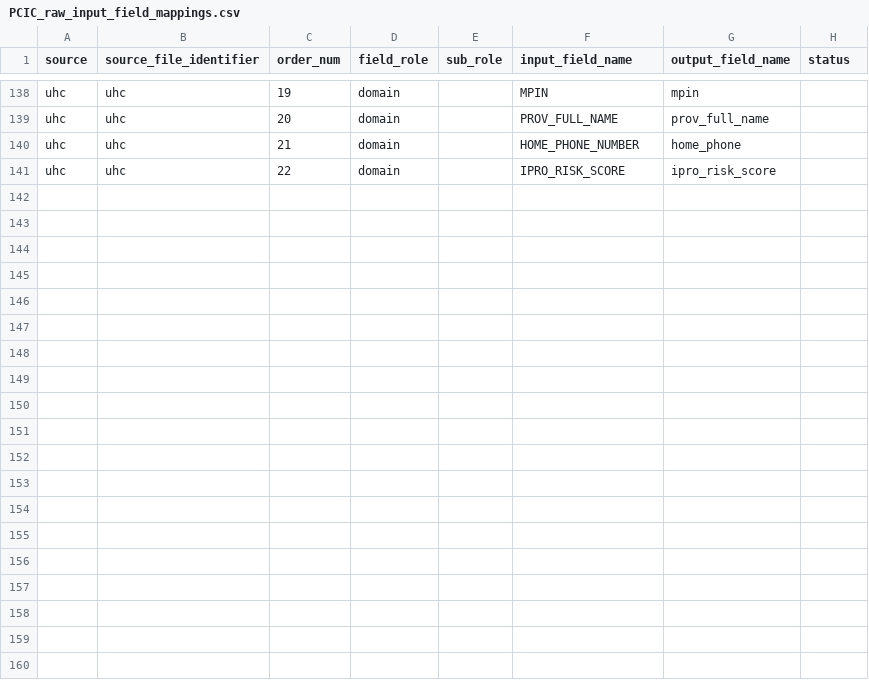
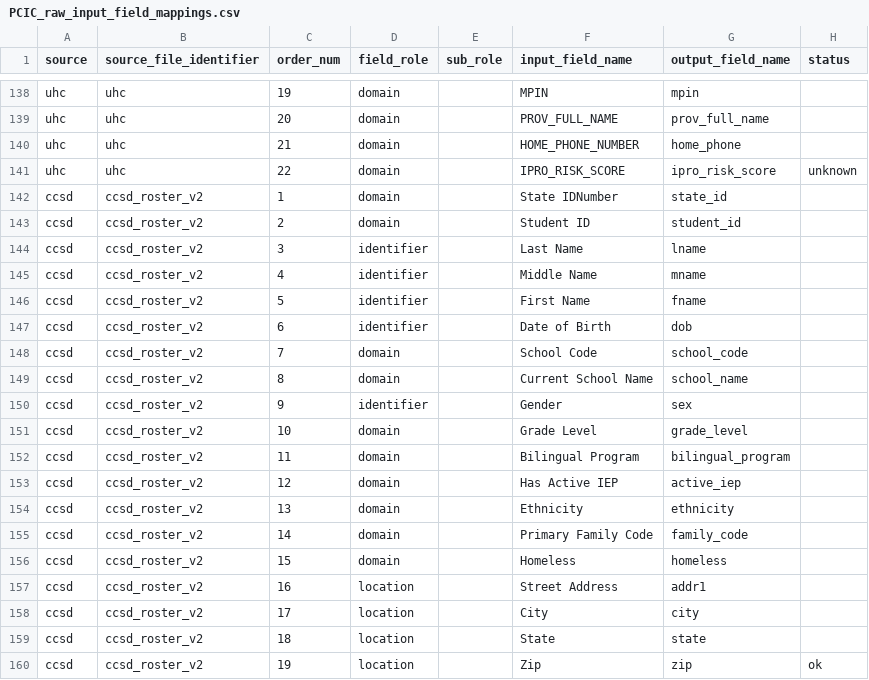
Before and after one commit to tayu2ftesting/PCIC_datacleaning, a CSV file: PCIC_raw_input_field_mappings.csv, drawn as a sheet; only a part is shown, gaps mark what is left out.

```diff
--- a/PCIC_raw_input_field_mappings.csv
+++ b/PCIC_raw_input_field_mappings.csv
@@ -140,2 +140,21 @@ uhc,uhc,20,domain,,PROV_FULL_NAME,prov_full_name,
 uhc,uhc,21,domain,,HOME_PHONE_NUMBER,home_phone,
-uhc,uhc,22,domain,,IPRO_RISK_SCORE,ipro_risk_score,
+uhc,uhc,22,domain,,IPRO_RISK_SCORE,ipro_risk_score,unknown
+ccsd,ccsd_roster_v2,1,domain,,State IDNumber,state_id,
+ccsd,ccsd_roster_v2,2,domain,,Student ID,student_id,
+ccsd,ccsd_roster_v2,3,identifier,,Last Name,lname,
+ccsd,ccsd_roster_v2,4,identifier,,Middle Name,mname,
+ccsd,ccsd_roster_v2,5,identifier,,First Name,fname,
+ccsd,ccsd_roster_v2,6,identifier,,Date of Birth,dob,
+ccsd,ccsd_roster_v2,7,domain,,School Code,school_code,
+ccsd,ccsd_roster_v2,8,domain,,Current School Name,school_name,
+ccsd,ccsd_roster_v2,9,identifier,,Gender,sex,
+ccsd,ccsd_roster_v2,10,domain,,Grade Level,grade_level,
+ccsd,ccsd_roster_v2,11,domain,,Bilingual Program,bilingual_program,
+ccsd,ccsd_roster_v2,12,domain,,Has Active IEP,active_iep,
+ccsd,ccsd_roster_v2,13,domain,,Ethnicity,ethnicity,
+ccsd,ccsd_roster_v2,14,domain,,Primary Family Code,family_code,
+ccsd,ccsd_roster_v2,15,domain,,Homeless,homeless,
+ccsd,ccsd_roster_v2,16,location,,Street Address,addr1,
+ccsd,ccsd_roster_v2,17,location,,City,city,
+ccsd,ccsd_roster_v2,18,location,,State,state,
+ccsd,ccsd_roster_v2,19,location,,Zip,zip,ok
```
Also changed, not shown: 1 other file.
